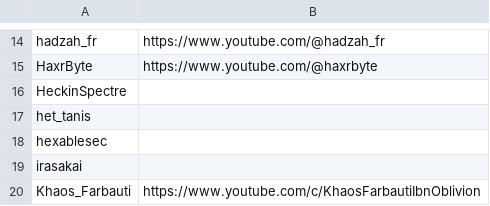
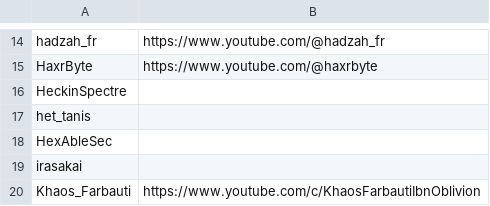
Before and after one commit to infosecstreams/infosecstreams.github.io, a CSV file: streamers.csv, drawn as a sheet; only a part is shown, gaps mark what is left out.

```diff
--- a/streamers.csv
+++ b/streamers.csv
@@ -17,3 +17,3 @@ HeckinSpectre,
 het_tanis,
-hexablesec,
+HexAbleSec,
 irasakai,
```
Also changed, not shown: 11 other files.
